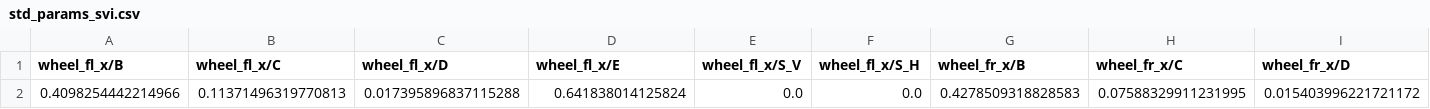
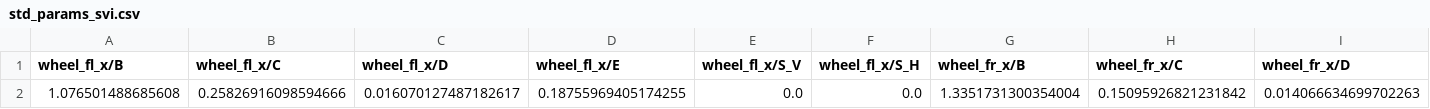
Before and after one commit to GilJimenezCanellas/Tire_Parameter_and_Uncertainty_Estimation, a CSV file: outputs/tire_params_amz_dv/std_params_svi.csv, drawn as a sheet; only a part is shown; removed rows and columns are numbered as before the commit, all else as after; rows hold the shown columns only; the diff names each change by its address in the sheet, - before the commit and + after, or states it on an @@ line.

```diff
--- a/outputs/tire_params_amz_dv/std_params_svi.csv
+++ b/outputs/tire_params_amz_dv/std_params_svi.csv
-row 2: 0.4098254442214966 | 0.11371496319770813 | 0.017395896837115288 | 0.641838014125824 | 0.0 | 0.0 | 0.4278509318828583 | 0.07588329911231995 | 0.015403996221721172
+row 2: 1.076501488685608 | 0.25826916098594666 | 0.016070127487182617 | 0.18755969405174255 | 0.0 | 0.0 | 1.3351731300354004 | 0.15095926821231842 | 0.014066634699702263
```
Also changed, not shown: outputs/tire_params_amz_dv/tire_params_nelder.csv, outputs/tire_params_amz_dv/tire_params_svi.csv, 4 other files.
